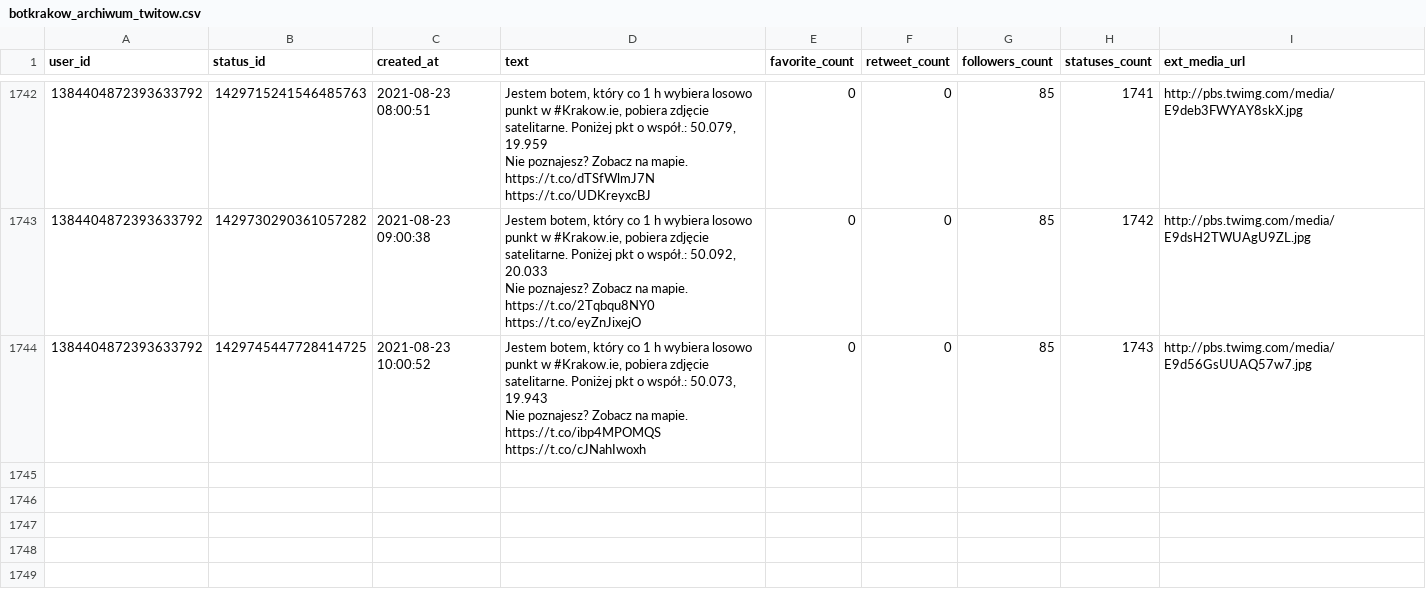
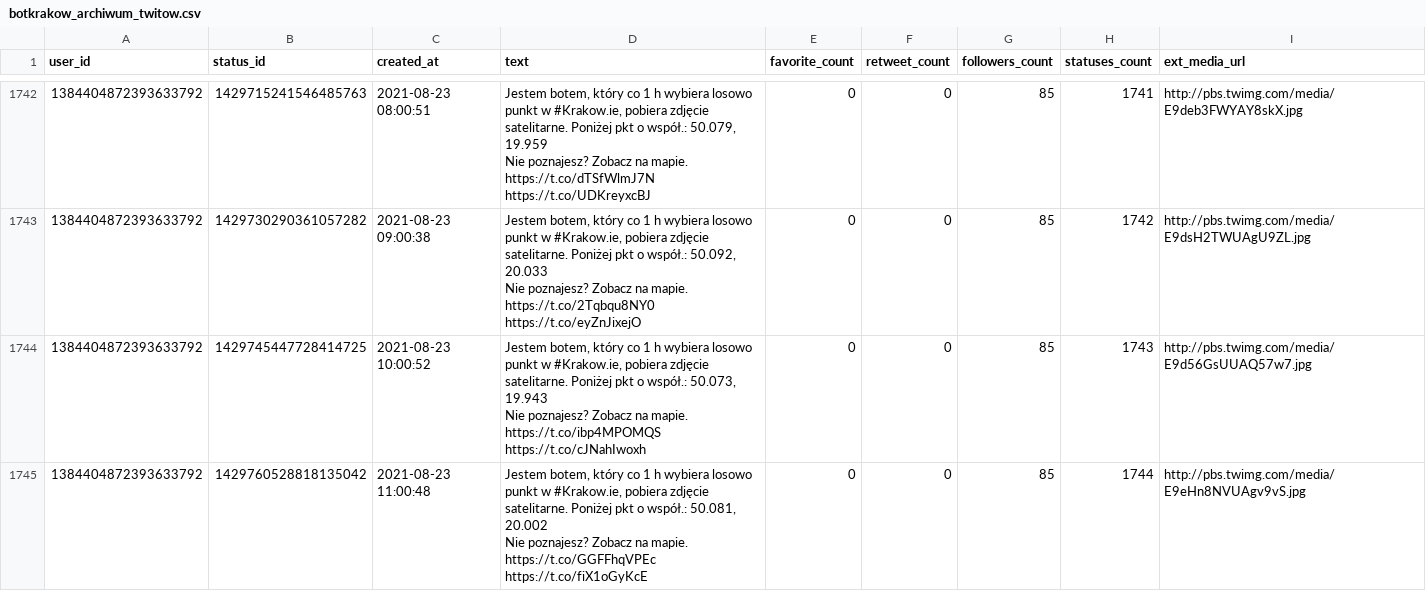
Before and after one commit to sms1962/botblog, a CSV file: data/botkrakow_archiwum_twitow.csv, drawn as a sheet; only a part is shown, gaps mark what is left out.

Commit message:
Zapisanie nowych twitow botkrakow

```diff
--- a/data/botkrakow_archiwum_twitow.csv
+++ b/data/botkrakow_archiwum_twitow.csv
@@ -3475 +3475,3 @@ Nie poznajesz? Zobacz na mapie. https://t.co/2Tqbqu8NY0 https://t.co/eyZnJixejO"
 Nie poznajesz? Zobacz na mapie. https://t.co/ibp4MPOMQS https://t.co/cJNahIwoxh",0,0,85,1743,http://pbs.twimg.com/media/E9d56GsUUAQ57w7.jpg
+1384404872393633792,1429760528818135042,2021-08-23 11:00:48,"Jestem botem, który co 1 h wybiera losowo punkt w #Krakow.ie, pobiera zdjęcie satelitarne. Poniżej pkt o współ.: 50.081, 20.002
+Nie poznajesz? Zobacz na mapie. https://t.co/GGFFhqVPEc https://t.co/fiX1oGyKcE",0,0,85,1744,http://pbs.twimg.com/media/E9eHn8NVUAgv9vS.jpg
```
Also changed, not shown: 1 other file.
